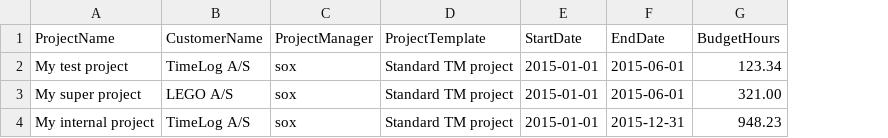
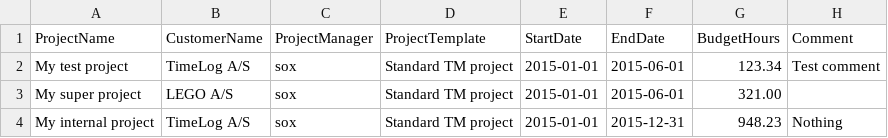
Before and after one commit to TimeLog/TimeLogApiSdk, a CSV file: TimeLog.ApiConsoleApp/test.csv, drawn as a sheet; the diff names each change by its address in the sheet, - before the commit and + after, or states it on an @@ line.

Commit message:
Fixed bug in CSV reader for empty last columns

```diff
--- a/TimeLog.ApiConsoleApp/test.csv
+++ b/TimeLog.ApiConsoleApp/test.csv
+column H (Comment), rows 2-4: Test comment |  | Nothing
```
Also changed, not shown: 3 other files.
